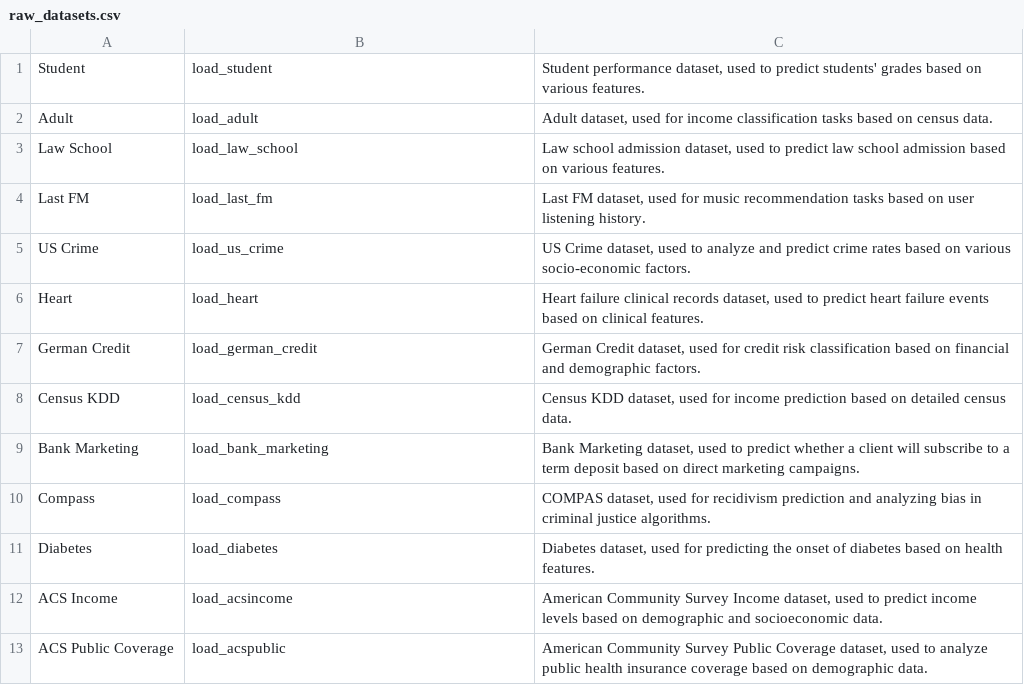
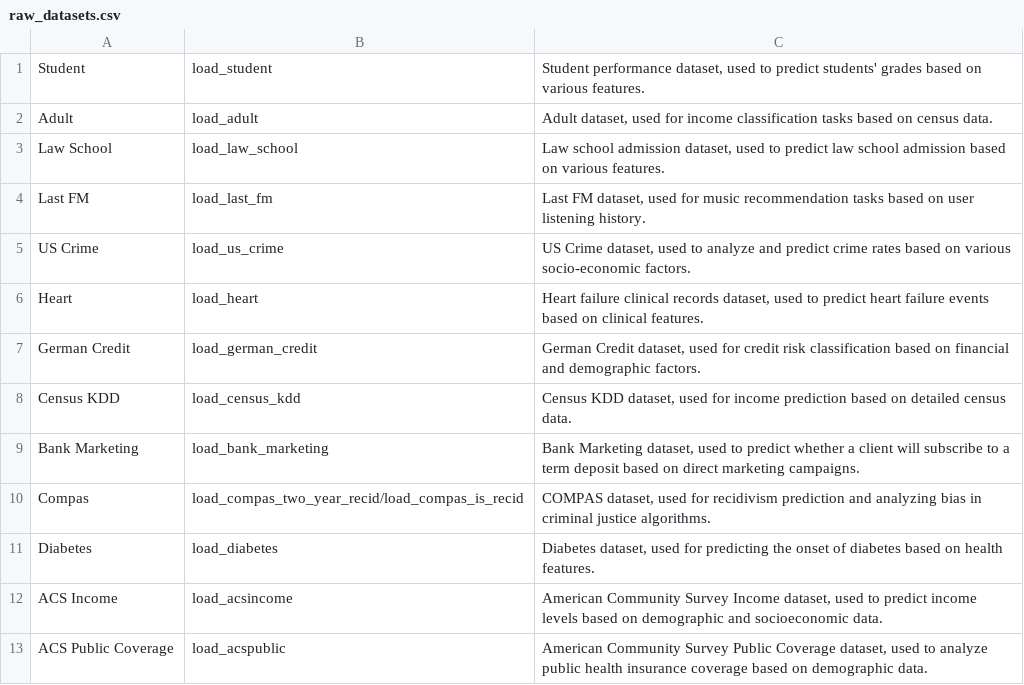
Before and after one commit to holistic-ai/holisticai, a CSV file: docs/source/getting_started/raw_datasets.csv, drawn as a sheet.

```diff
--- a/docs/source/getting_started/raw_datasets.csv
+++ b/docs/source/getting_started/raw_datasets.csv
@@ -9,3 +9,3 @@ Census KDD,load_census_kdd,"Census KDD dataset, used for income prediction based
 Bank Marketing,load_bank_marketing,"Bank Marketing dataset, used to predict whether a client will subscribe to a term deposit based on direct marketing campaigns."
-Compass,load_compass,"COMPAS dataset, used for recidivism prediction and analyzing bias in criminal justice algorithms."
+Compas,load_compas_two_year_recid/load_compas_is_recid,"COMPAS dataset, used for recidivism prediction and analyzing bias in criminal justice algorithms."
 Diabetes,load_diabetes,"Diabetes dataset, used for predicting the onset of diabetes based on health features."
```
Also changed, not shown: docs/source/getting_started/datasets.csv, 43 other files.
